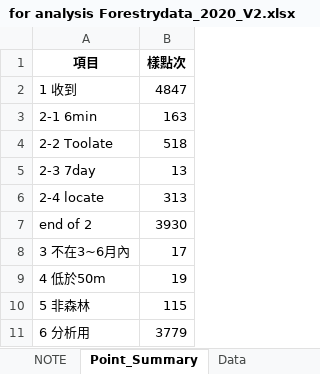
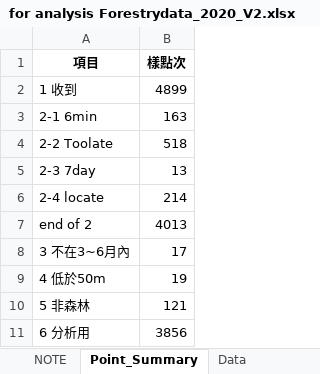
Before and after one commit to wetinhsu/Macaca-population-trend, an Excel workbook: data/clean/Forestry/for analysis/for analysis Forestrydata_2020_V2.xlsx, sheet Point_Summary, drawn as a sheet; values as stored, in another font and other column widths than the file's, no borders; the diff names each change by its address in the sheet, - before the commit and + after, or states it on an @@ line.

```diff
--- a/data/clean/Forestry/for analysis/for analysis Forestrydata_2020_V2.xlsx (sheet Point_Summary)
+++ b/data/clean/Forestry/for analysis/for analysis Forestrydata_2020_V2.xlsx (sheet Point_Summary)
-B2 (樣點次): 4847
+B2 (樣點次): 4899
-B6 (樣點次): 313
+B6 (樣點次): 214
-B7 (樣點次): 3930
+B7 (樣點次): 4013
-B10 (樣點次): 115
+B10 (樣點次): 121
-B11 (樣點次): 3779
+B11 (樣點次): 3856
```
Also changed, not shown: sheet Data, Report of Foresty_20211124/2021獼猴進度表.xlsm, 10 other files.
